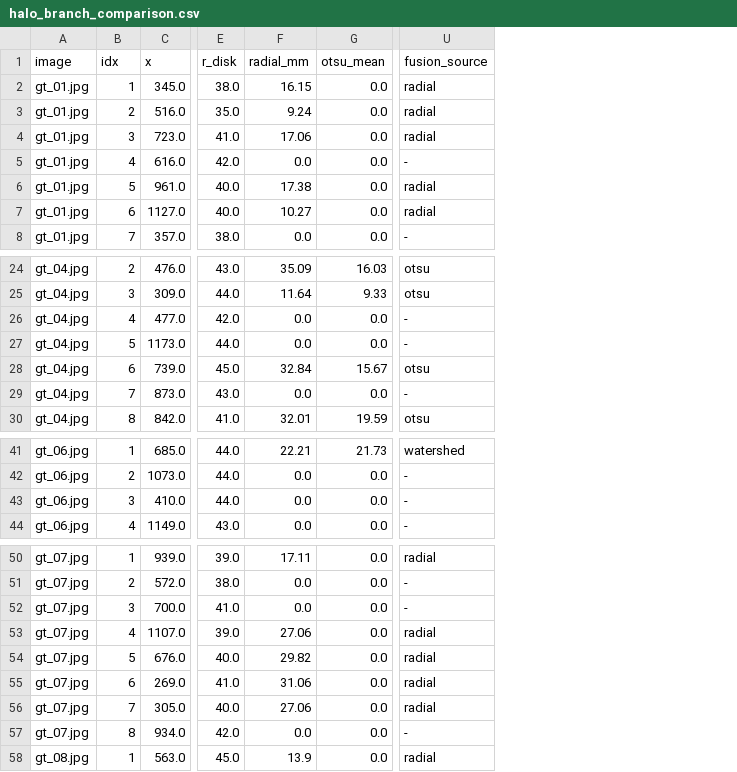
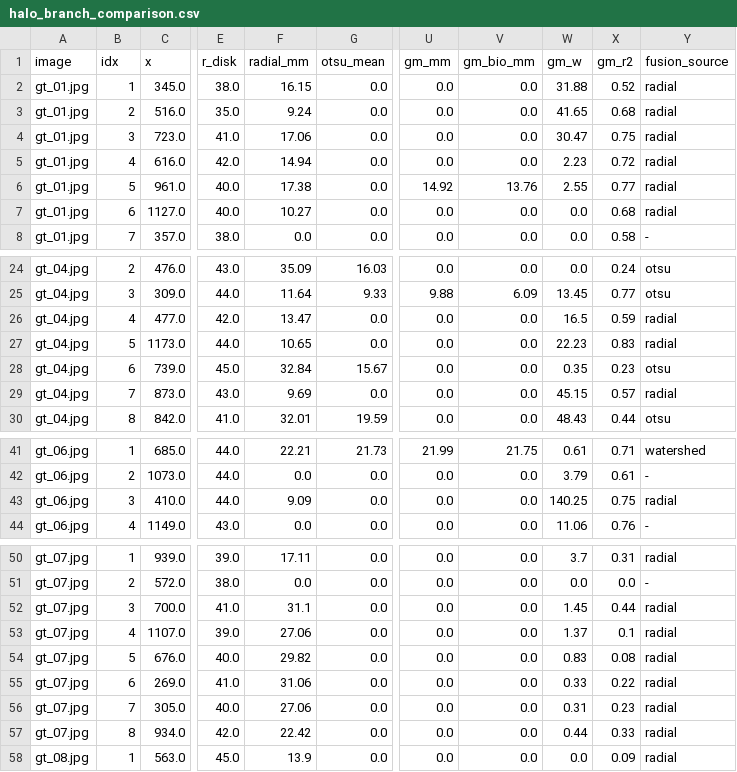
Before and after one commit to mahyarhaddadha-wq/Antibiogram, a CSV file: ground_truth/diagnostics/halo_branch_comparison.csv, drawn as a sheet; only a part is shown, gaps mark what is left out; addresses are those after the commit; the diff covers the shown part only; the diff names each change by its address in the sheet, - before the commit and + after, or states it on an @@ line.

```diff
--- a/ground_truth/diagnostics/halo_branch_comparison.csv
+++ b/ground_truth/diagnostics/halo_branch_comparison.csv
+column U (gm_mm), rows 2-8: 0.0 | 0.0 | 0.0 | 0.0 | 14.92 | 0.0 | 0.0; rows 24-30: 0.0 | 9.88 | 0.0 | 0.0 | 0.0 | 0.0 | 0.0; rows 41-44: 21.99 | 0.0 | 0.0 | 0.0; rows 50-58: all 0.0
+column V (gm_bio_mm), rows 2-8: 0.0 | 0.0 | 0.0 | 0.0 | 13.76 | 0.0 | 0.0; rows 24-30: 0.0 | 6.09 | 0.0 | 0.0 | 0.0 | 0.0 | 0.0; rows 41-44: 21.75 | 0.0 | 0.0 | 0.0; rows 50-58: all 0.0
+column W (gm_w), rows 2-8: 31.88 | 41.65 | 30.47 | 2.23 | 2.55 | 0.0 | 0.0; rows 24-30: 0.0 | 13.45 | 16.5 | 22.23 | 0.35 | 45.15 | 48.43; rows 41-44: 0.61 | 3.79 | 140.25 | 11.06; rows 50-58: 3.7 | 0.0 | 1.45 | 1.37 | 0.83 | 0.33 | 0.31 | 0.44 | 0.0
+column X (gm_r2), rows 2-8: 0.52 | 0.68 | 0.75 | 0.72 | 0.77 | 0.68 | 0.58; rows 24-30: 0.24 | 0.77 | 0.59 | 0.83 | 0.23 | 0.57 | 0.44; rows 41-44: 0.71 | 0.61 | 0.75 | 0.76; rows 50-58: 0.31 | 0.0 | 0.44 | 0.1 | 0.08 | 0.22 | 0.23 | 0.33 | 0.09
-F5 (radial_mm): 0.0
+F5 (radial_mm): 14.94
-Y5 (fusion_source): -
+Y5 (fusion_source): radial
-F26 (radial_mm): 0.0
+F26 (radial_mm): 13.47
-Y26:Y27 (fusion_source): -
+Y26:Y27 (fusion_source): radial
-F27 (radial_mm): 0.0
+F27 (radial_mm): 10.65
-F29 (radial_mm): 0.0
+F29 (radial_mm): 9.69
-Y29 (fusion_source): -
+Y29 (fusion_source): radial
-F43 (radial_mm): 0.0
+F43 (radial_mm): 9.09
-Y43 (fusion_source): -
+Y43 (fusion_source): radial
-F52 (radial_mm): 0.0
+F52 (radial_mm): 31.1
-Y52 (fusion_source): -
+Y52 (fusion_source): radial
-F57 (radial_mm): 0.0
+F57 (radial_mm): 22.42
-Y57 (fusion_source): -
+Y57 (fusion_source): radial
```
Also changed, not shown: 2 edited cells elsewhere in this file, 1 other file.
